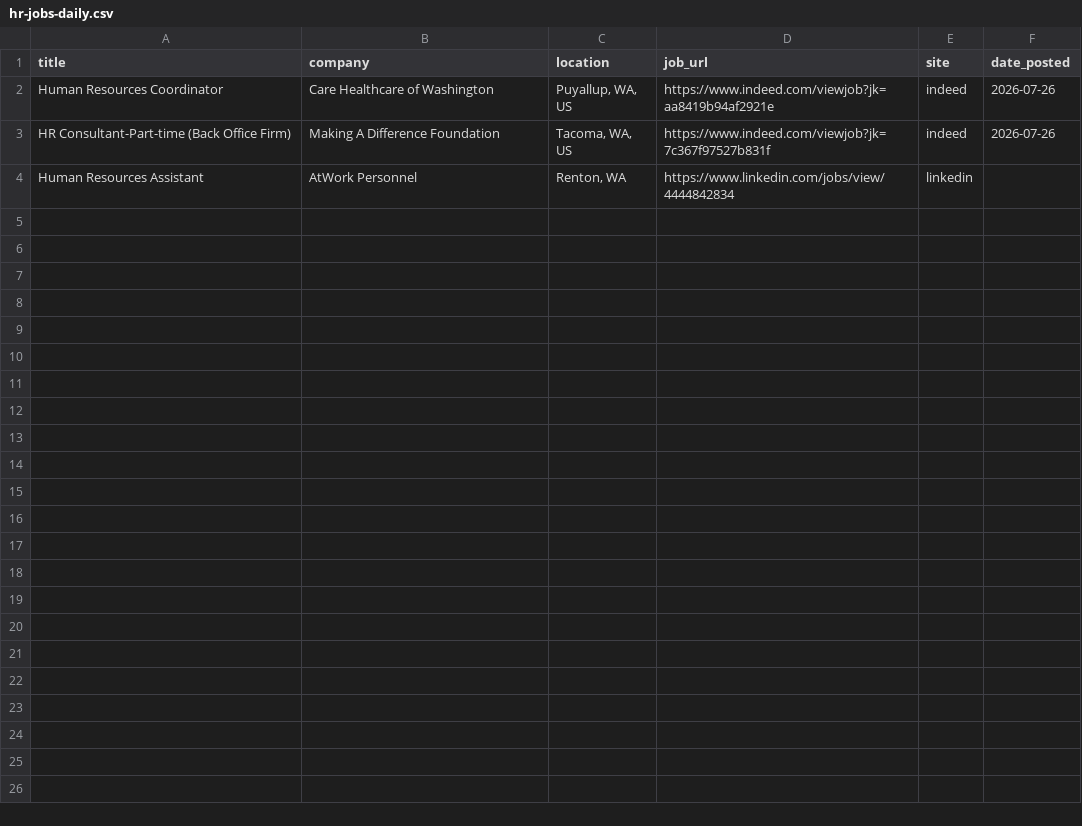
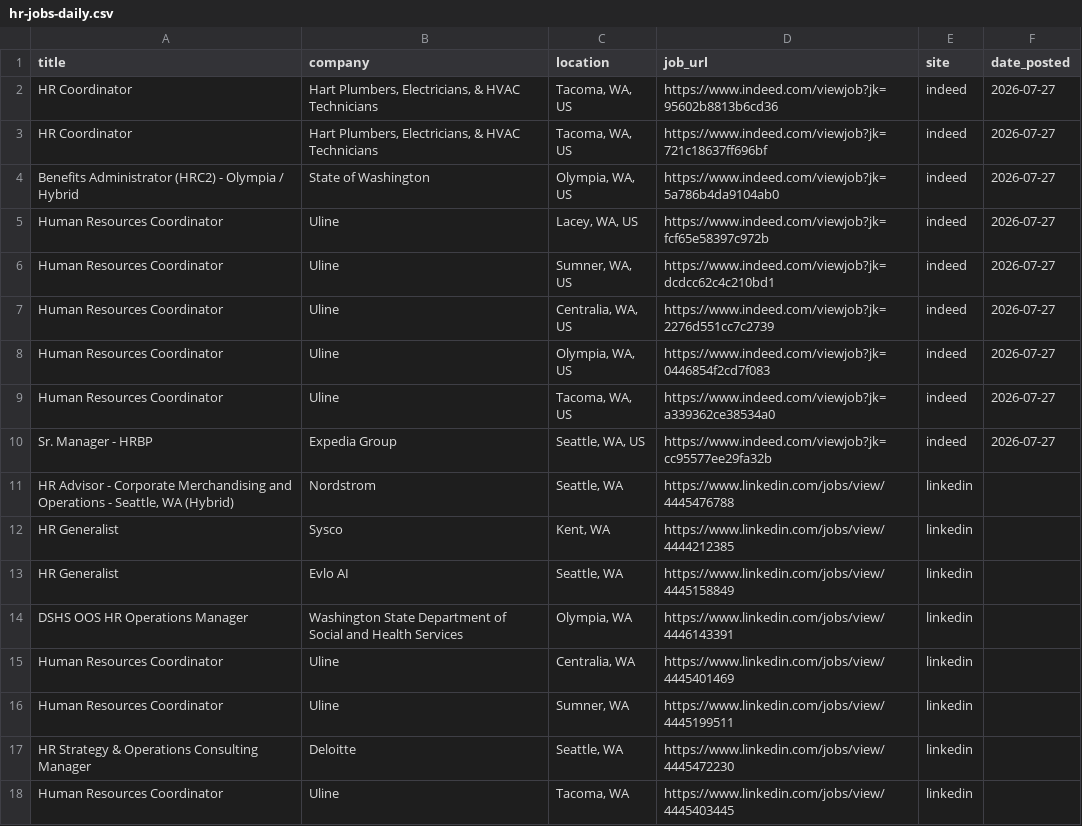
Before and after one commit to ayakacall/prospector, a CSV file: data/hr-jobs-daily.csv, drawn as a sheet.

```diff
--- a/data/hr-jobs-daily.csv
+++ b/data/hr-jobs-daily.csv
@@ -1,4 +1,18 @@
 title,company,location,job_url,site,date_posted
-Human Resources Coordinator,Care Healthcare of Washington,"Puyallup, WA, US",https://www.indeed.com/viewjob?jk=aa8419b94af2921e,indeed,2026-07-26
-HR Consultant-Part-time (Back Office Firm),Making A Difference Foundation,"Tacoma, WA, US",https://www.indeed.com/viewjob?jk=7c367f97527b831f,indeed,2026-07-26
-Human Resources Assistant,AtWork Personnel,"Renton, WA",https://www.linkedin.com/jobs/view/4444842834,linkedin,
+HR Coordinator,"Hart Plumbers, Electricians, & HVAC Technicians","Tacoma, WA, US",https://www.indeed.com/viewjob?jk=95602b8813b6cd36,indeed,2026-07-27
+HR Coordinator,"Hart Plumbers, Electricians, & HVAC Technicians","Tacoma, WA, US",https://www.indeed.com/viewjob?jk=721c18637ff696bf,indeed,2026-07-27
+Benefits Administrator (HRC2) - Olympia / Hybrid,State of Washington,"Olympia, WA, US",https://www.indeed.com/viewjob?jk=5a786b4da9104ab0,indeed,2026-07-27
+Human Resources Coordinator,Uline,"Lacey, WA, US",https://www.indeed.com/viewjob?jk=fcf65e58397c972b,indeed,2026-07-27
+Human Resources Coordinator,Uline,"Sumner, WA, US",https://www.indeed.com/viewjob?jk=dcdcc62c4c210bd1,indeed,2026-07-27
+Human Resources Coordinator,Uline,"Centralia, WA, US",https://www.indeed.com/viewjob?jk=2276d551cc7c2739,indeed,2026-07-27
+Human Resources Coordinator,Uline,"Olympia, WA, US",https://www.indeed.com/viewjob?jk=0446854f2cd7f083,indeed,2026-07-27
+Human Resources Coordinator,Uline,"Tacoma, WA, US",https://www.indeed.com/viewjob?jk=a339362ce38534a0,indeed,2026-07-27
+Sr. Manager - HRBP,Expedia Group,"Seattle, WA, US",https://www.indeed.com/viewjob?jk=cc95577ee29fa32b,indeed,2026-07-27
+"HR Advisor - Corporate Merchandising and Operations - Seattle, WA (Hybrid)",Nordstrom,"Seattle, WA",https://www.linkedin.com/jobs/view/4445476788,linkedin,
+HR Generalist,Sysco,"Kent, WA",https://www.linkedin.com/jobs/view/4444212385,linkedin,
+HR Generalist,Evlo AI,"Seattle, WA",https://www.linkedin.com/jobs/view/4445158849,linkedin,
+DSHS OOS HR Operations Manager,Washington State Department of Social and Health Services,"Olympia, WA",https://www.linkedin.com/jobs/view/4446143391,linkedin,
+Human Resources Coordinator,Uline,"Centralia, WA",https://www.linkedin.com/jobs/view/4445401469,linkedin,
+Human Resources Coordinator,Uline,"Sumner, WA",https://www.linkedin.com/jobs/view/4445199511,linkedin,
+HR Strategy & Operations Consulting Manager,Deloitte,"Seattle, WA",https://www.linkedin.com/jobs/view/4445472230,linkedin,
+Human Resources Coordinator,Uline,"Tacoma, WA",https://www.linkedin.com/jobs/view/4445403445,linkedin,
```
